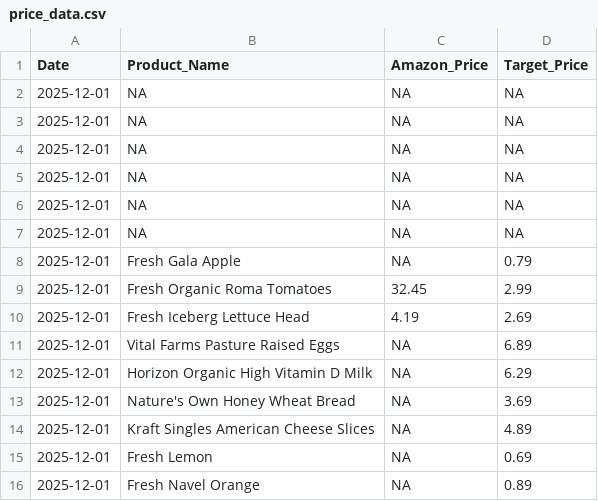
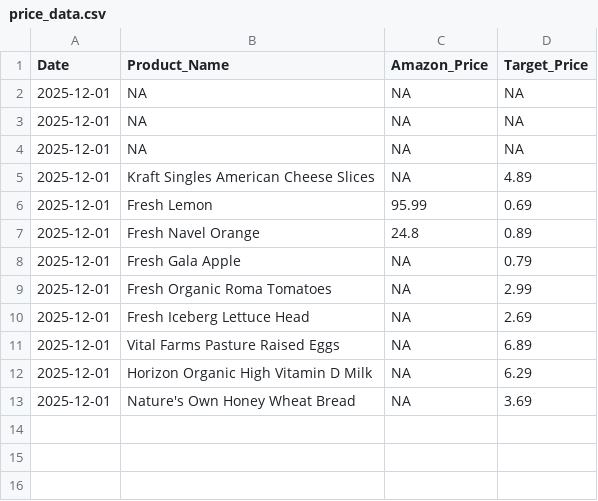
Before and after one commit to mattvmose/Data-330-Final-Project, a CSV file: clean_price_data/price_data.csv, drawn as a sheet.

```diff
--- a/clean_price_data/price_data.csv
+++ b/clean_price_data/price_data.csv
@@ -4,8 +4,8 @@ Date,Product_Name,Amazon_Price,Target_Price
 2025-12-01,NA,NA,NA
-2025-12-01,NA,NA,NA
-2025-12-01,NA,NA,NA
-2025-12-01,NA,NA,NA
+2025-12-01,Kraft Singles American Cheese Slices,NA,4.89
+2025-12-01,Fresh Lemon,95.99,0.69
+2025-12-01,Fresh Navel Orange,24.8,0.89
 2025-12-01,Fresh Gala Apple,NA,0.79
-2025-12-01,Fresh Organic Roma Tomatoes,32.45,2.99
-2025-12-01,Fresh Iceberg Lettuce Head,4.19,2.69
+2025-12-01,Fresh Organic Roma Tomatoes,NA,2.99
+2025-12-01,Fresh Iceberg Lettuce Head,NA,2.69
 2025-12-01,Vital Farms Pasture Raised Eggs,NA,6.89
@@ -13,4 +13 @@ Date,Product_Name,Amazon_Price,Target_Price
 2025-12-01,Nature's Own Honey Wheat Bread,NA,3.69
-2025-12-01,Kraft Singles American Cheese Slices,NA,4.89
-2025-12-01,Fresh Lemon,NA,0.69
-2025-12-01,Fresh Navel Orange,NA,0.89
```
Also changed, not shown: final_data/master_data.csv, raw_price_data/raw_amazon_data.csv, 10 other files.
